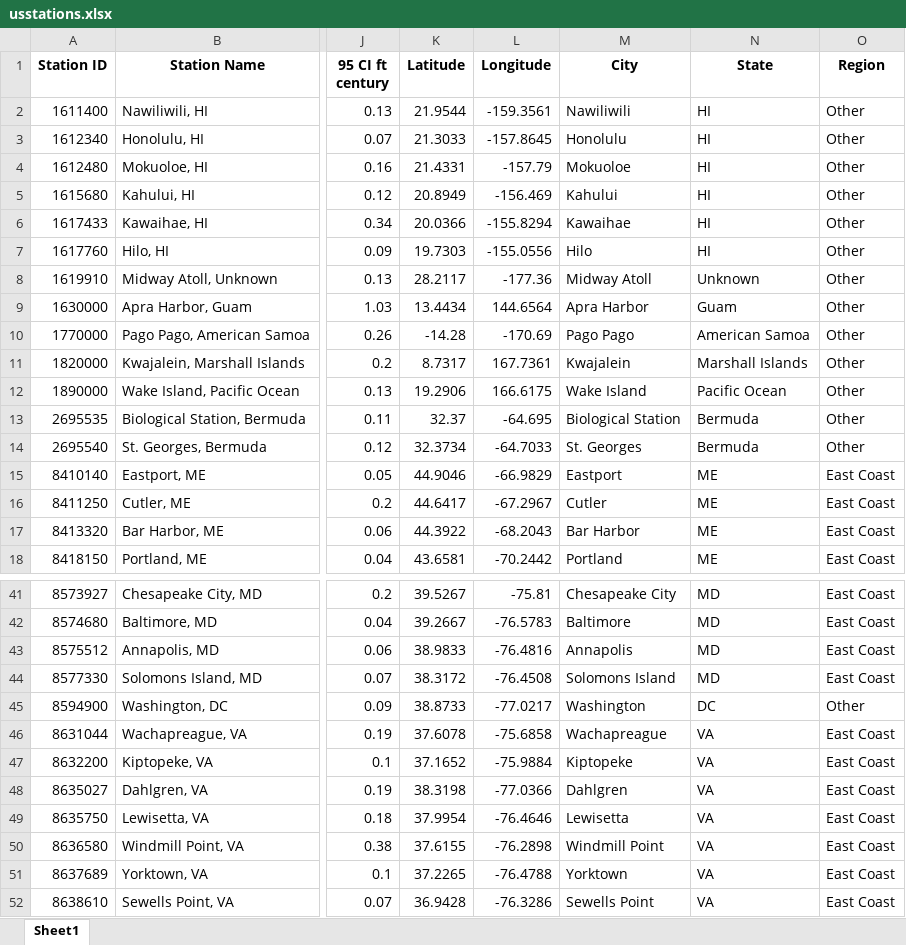
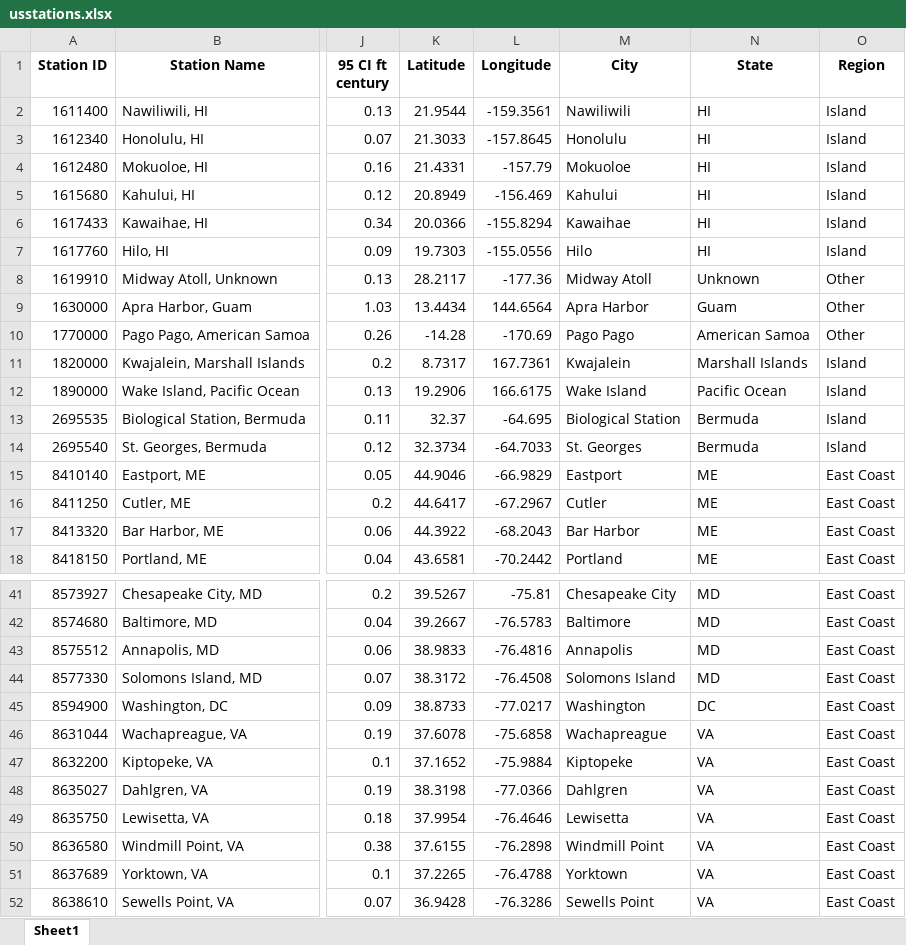
Before and after one commit to argearhart/beach, an Excel workbook: data/usstations.xlsx, sheet Sheet1, drawn as a sheet; only a part is shown, gaps mark what is left out; values as stored, in another font and other column widths than the file's, no borders; the diff covers the shown part only; the diff names each change by its address in the sheet, - before the commit and + after, or states it on an @@ line.

```diff
--- a/data/usstations.xlsx (sheet Sheet1)
+++ b/data/usstations.xlsx (sheet Sheet1)
-O2:O7 (Region): Other
+O2:O7 (Region): Island
-O11:O14 (Region): Other
+O11:O14 (Region): Island
-O45 (Region): Other
+O45 (Region): East Coast
```
Also changed, not shown: 21 edited cells elsewhere in this sheet, data/cleanusstorms.xlsx, data/gmsl.xlsx, 12 other files.
